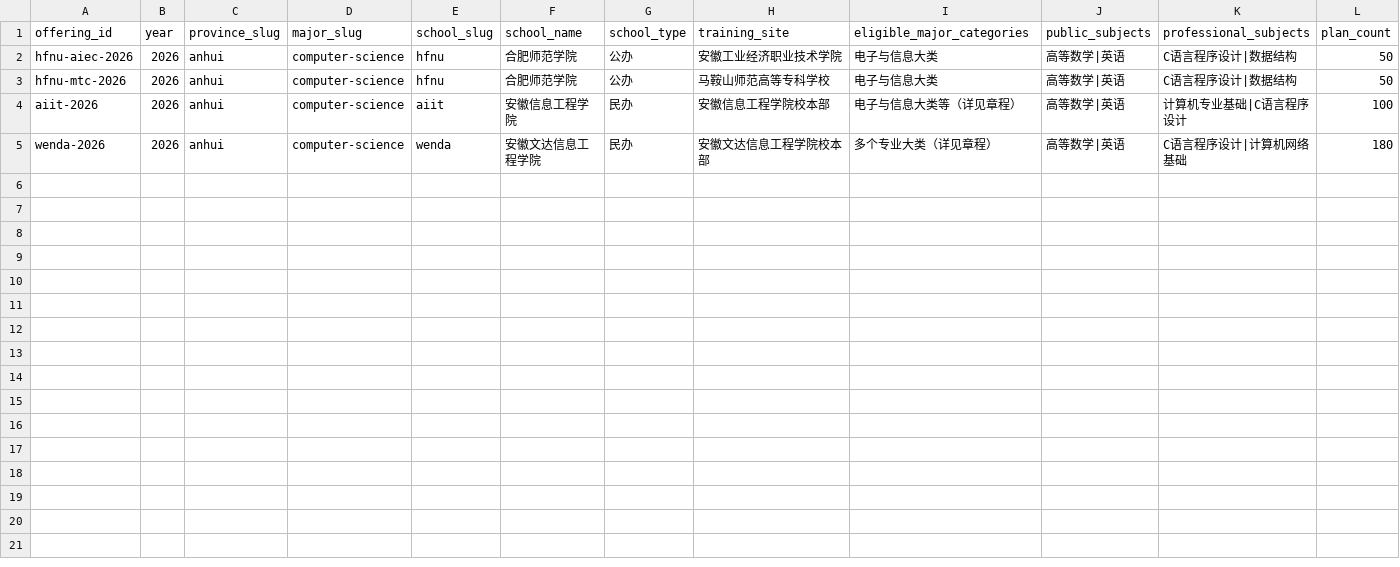
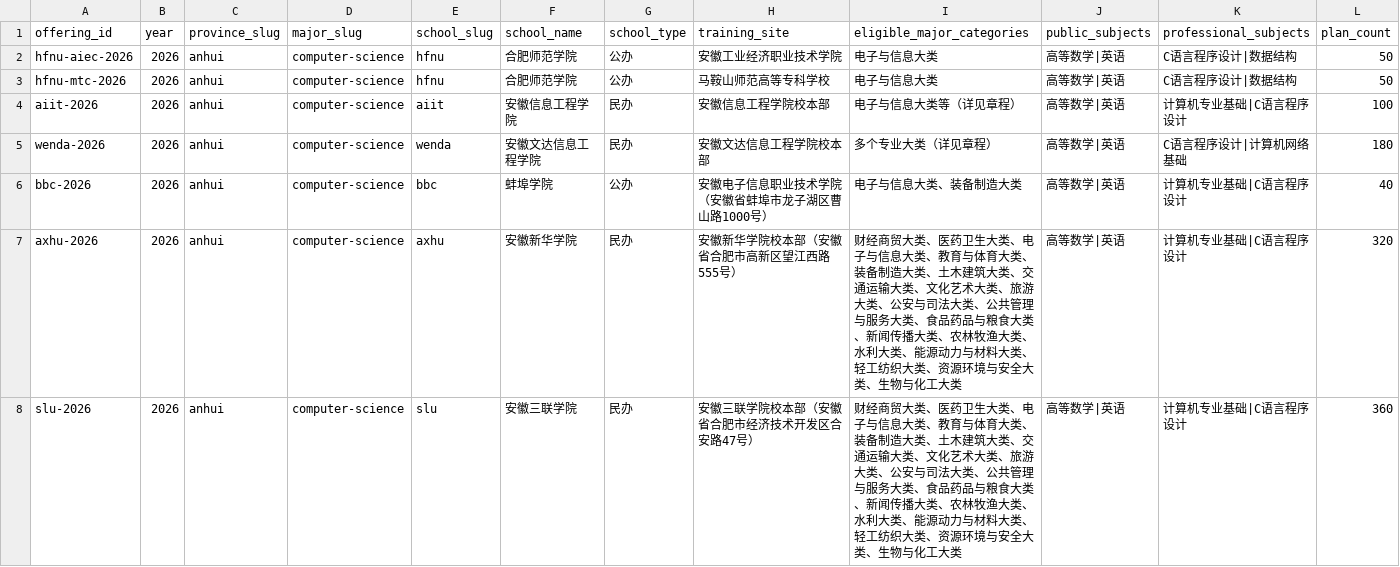
Before and after one commit to kaiwen00910-star/c-u-study, a CSV file: content/offerings.csv, drawn as a sheet; only a part is shown; rows hold the shown columns only; the diff names each change by its address in the sheet, - before the commit and + after, or states it on an @@ line.

```diff
--- a/content/offerings.csv
+++ b/content/offerings.csv
+row 6: bbc-2026 | 2026 | anhui | computer-science | bbc | 蚌埠学院 | 公办 | 安徽电子信息职业技术学院（安徽省蚌埠市龙子湖区曹山路1000号） | 电子与信息大类、装备制造大类 | 高等数学|英语 | 计算机专业基础|C语言程序设计 | 40
+row 7: axhu-2026 | 2026 | anhui | computer-science | axhu | 安徽新华学院 | 民办 | 安徽新华学院校本部（安徽省合肥市高新区望江西路555号） | 财经商贸大类、医药卫生大类、电子与信息大类、教育与体育大类、装备制造大类、土木建筑大类、交通运输大类、文化艺术大类、旅游大类、公安与司法大类、公共管理与服务大类、食品药品与粮食大类、新闻传播大类、农林牧渔大类、水利大类、能源动力与材料大类、轻工纺织大类、资源环境与安全大类、生物与化工大类 | 高等数学|英语 | 计算机专业基础|C语言程序设计 | 320
+row 8: slu-2026 | 2026 | anhui | computer-science | slu | 安徽三联学院 | 民办 | 安徽三联学院校本部（安徽省合肥市经济技术开发区合安路47号） | 财经商贸大类、医药卫生大类、电子与信息大类、教育与体育大类、装备制造大类、土木建筑大类、交通运输大类、文化艺术大类、旅游大类、公安与司法大类、公共管理与服务大类、食品药品与粮食大类、新闻传播大类、农林牧渔大类、水利大类、能源动力与材料大类、轻工纺织大类、资源环境与安全大类、生物与化工大类 | 高等数学|英语 | 计算机专业基础|C语言程序设计 | 360
```
Also changed, not shown: content/syllabus.csv, 19 other files.
